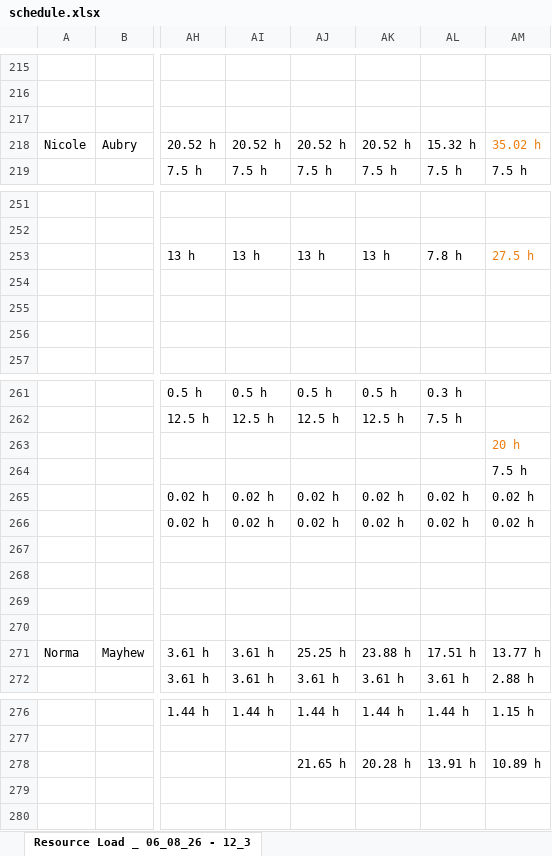
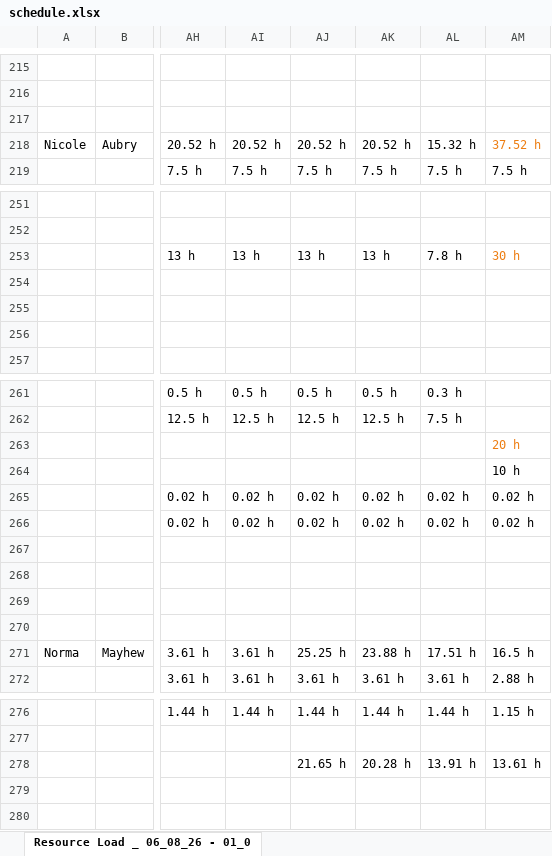
Before and after one commit to PMO-Cogsdale/ResourceSchedule, an Excel workbook: schedule.xlsx, sheet Resource Load _ 06_08_26 - 01_0, drawn as a sheet; only a part is shown, gaps mark what is left out; values as stored, in another font and other column widths than the file's, no borders; charts and pictures not drawn; the diff covers the shown part only; the diff names each change by its address in the sheet, - before the commit and + after, or states it on an @@ line.

```diff
--- a/schedule.xlsx (sheet Resource Load _ 06_08_26 - 01_0)
+++ b/schedule.xlsx (sheet Resource Load _ 06_08_26 - 01_0)
-sheet tab: Resource Load _ 06_08_26 - 12_3
+sheet tab: Resource Load _ 06_08_26 - 01_0
-AM218: 35.02 h
+AM218: 37.52 h
-AM253: 27.5 h
+AM253: 30 h
-AM264: 7.5 h
+AM264: 10 h
-AM271: 13.77 h
+AM271: 16.5 h
-AM278: 10.89 h
+AM278: 13.61 h
```
Also changed, not shown: 22 edited cells and cell formats elsewhere in this sheet.
